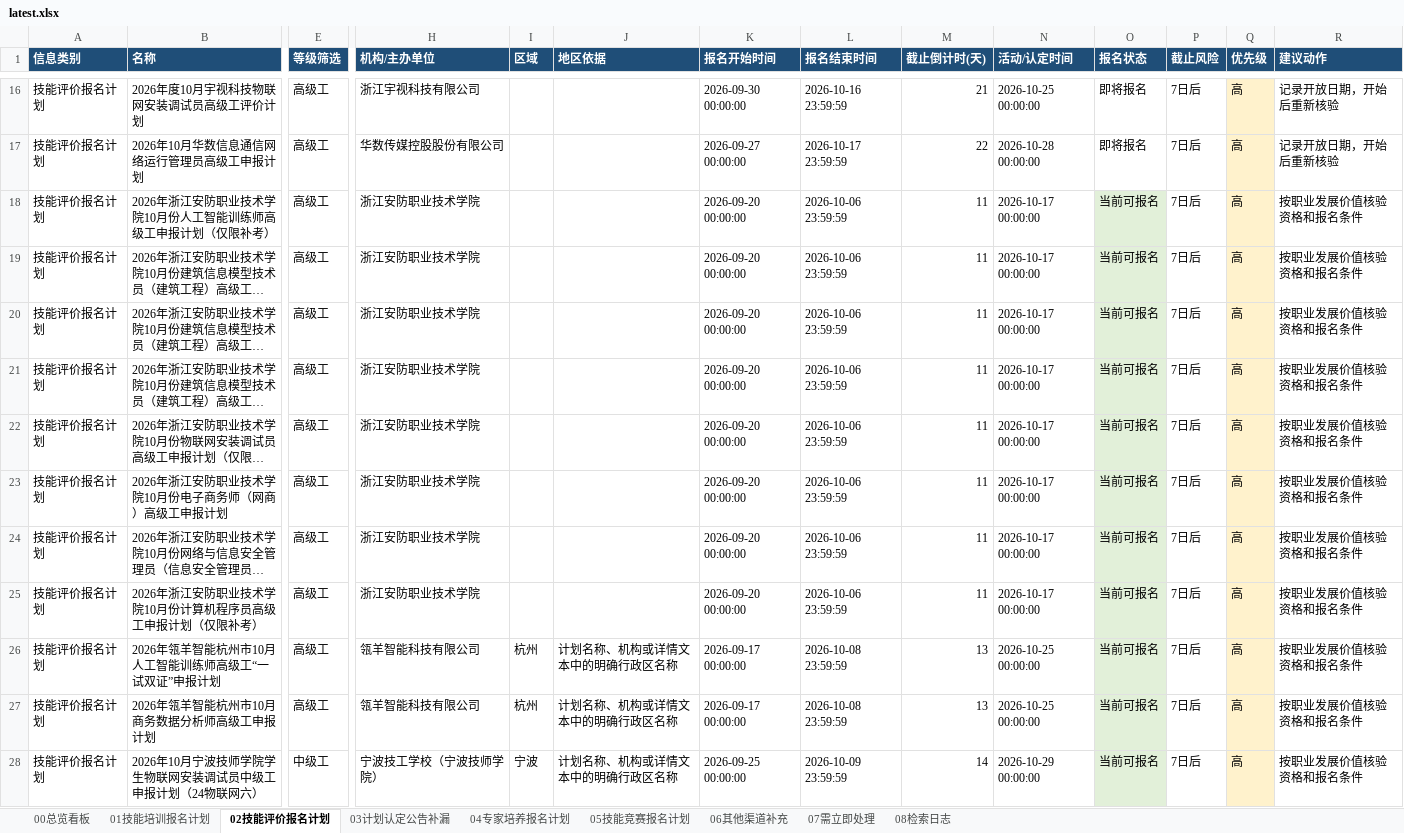
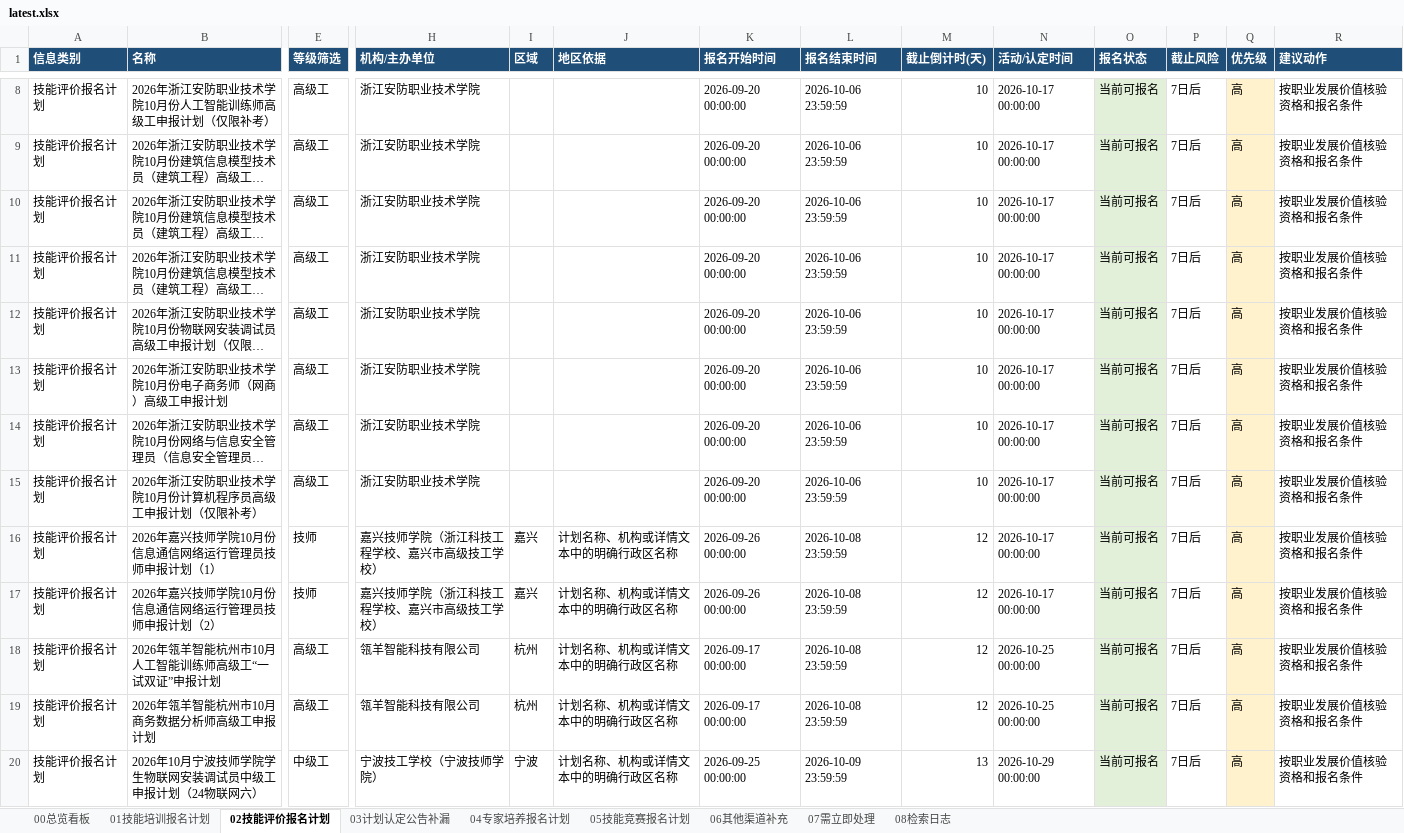
Before and after one commit to Juesann/zhejiang-skill-daily, an Excel workbook: latest.xlsx, sheet 02技能评价报名计划, drawn as a sheet; only a part is shown, gaps mark what is left out; long unchanged cells end in …; values as stored, in another font and other column widths than the file's, no borders; removed rows and columns are numbered as before the commit, all else as after; rows hold the shown columns only; the diff covers the shown part only; the diff names each change by its address in the sheet, - before the commit and + after, or states it on an @@ line.

```diff
--- a/latest.xlsx (sheet 02技能评价报名计划)
+++ b/latest.xlsx (sheet 02技能评价报名计划)
-row 16: 技能评价报名计划 | 2026年度10月宇视科技物联网安装调试员高级工评价计划 | 高级工 | 浙江宇视科技有限公司 |  |  | 2026-09-30 00:00:00 | 2026-10-16 23:59:59 | 21 | 2026-10-25 00:00:00 | 即将报名 | 7日后 | 高 | 记录开放日期，开始后重新核验
-row 17: 技能评价报名计划 | 2026年10月华数信息通信网络运行管理员高级工申报计划 | 高级工 | 华数传媒控股股份有限公司 |  |  | 2026-09-27 00:00:00 | 2026-10-17 23:59:59 | 22 | 2026-10-28 00:00:00 | 即将报名 | 7日后 | 高 | 记录开放日期，开始后重新核验
-M8:M15 (截止倒计时(天)): 11
+M8:M15 (截止倒计时(天)): 10
+row 16: 技能评价报名计划 | 2026年嘉兴技师学院10月份信息通信网络运行管理员技师申报计划（1） | 技师 | 嘉兴技师学院（浙江科技工程学校、嘉兴市高级技工学校） | 嘉兴 | 计划名称、机构或详情文本中的明确行政区名称 | 2026-09-26 00:00:00 | 2026-10-08 23:59:59 | 12 | 2026-10-17 00:00:00 | 当前可报名 | 7日后 | 高 | 按职业发展价值核验资格和报名条件
+row 17: 技能评价报名计划 | 2026年嘉兴技师学院10月份信息通信网络运行管理员技师申报计划（2） | 技师 | 嘉兴技师学院（浙江科技工程学校、嘉兴市高级技工学校） | 嘉兴 | 计划名称、机构或详情文本中的明确行政区名称 | 2026-09-26 00:00:00 | 2026-10-08 23:59:59 | 12 | 2026-10-17 00:00:00 | 当前可报名 | 7日后 | 高 | 按职业发展价值核验资格和报名条件
-M18:M19 (截止倒计时(天)): 13
+M18:M19 (截止倒计时(天)): 12
-M20 (截止倒计时(天)): 14
+M20 (截止倒计时(天)): 13
```
Also changed, not shown: 11 added rows, 15 removed rows and 150 edited cells elsewhere in this sheet, sheet 04专家培养报名计划, sheet 07需立即处理, sheet 01技能培训报名计划, sheet 05技能竞赛报名计划, sheet 08检索日志, sheet 00总览看板, 3 other files.
